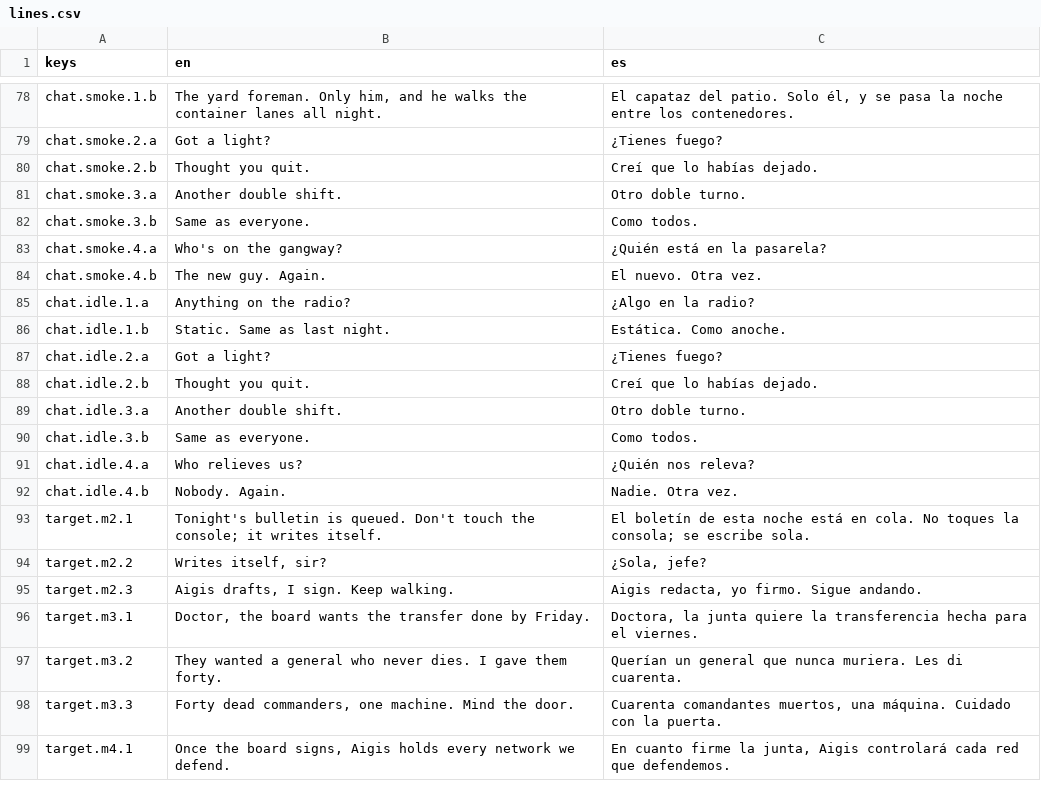
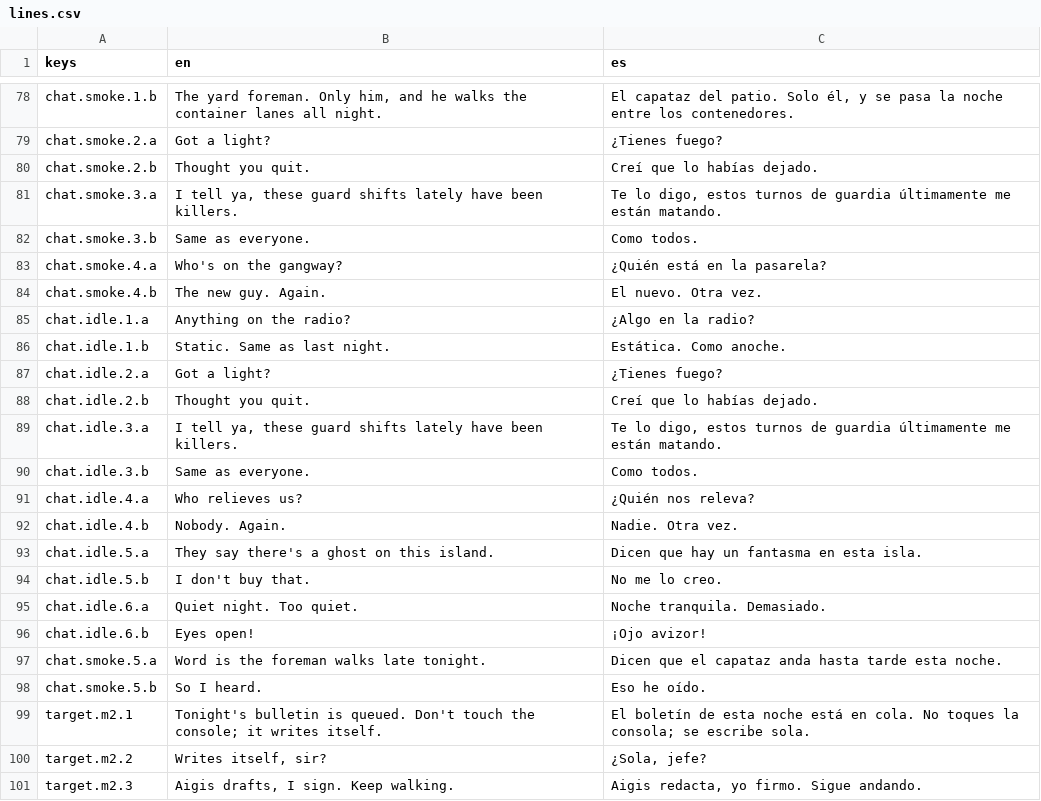
Before and after one commit to CamiloParraS/codename-DORO, a CSV file: text/lines.csv, drawn as a sheet; only a part is shown, gaps mark what is left out; the shorter side is filled out with more unchanged rows.

Commit message:
feat(audio): guard conversations get sound, caution clips or a per-guard mumble

```diff
--- a/text/lines.csv
+++ b/text/lines.csv
@@ -80,3 +80,3 @@ chat.smoke.2.a,Got a light?,¿Tienes fuego?
 chat.smoke.2.b,Thought you quit.,Creí que lo habías dejado.
-chat.smoke.3.a,Another double shift.,Otro doble turno.
+chat.smoke.3.a,"I tell ya, these guard shifts lately have been killers.","Te lo digo, estos turnos de guardia últimamente me están matando."
 chat.smoke.3.b,Same as everyone.,Como todos.
@@ -88,3 +88,3 @@ chat.idle.2.a,Got a light?,¿Tienes fuego?
 chat.idle.2.b,Thought you quit.,Creí que lo habías dejado.
-chat.idle.3.a,Another double shift.,Otro doble turno.
+chat.idle.3.a,"I tell ya, these guard shifts lately have been killers.","Te lo digo, estos turnos de guardia últimamente me están matando."
 chat.idle.3.b,Same as everyone.,Como todos.
@@ -92,2 +92,8 @@ chat.idle.4.a,Who relieves us?,¿Quién nos releva?
 chat.idle.4.b,Nobody. Again.,Nadie. Otra vez.
+chat.idle.5.a,They say there's a ghost on this island.,Dicen que hay un fantasma en esta isla.
+chat.idle.5.b,I don't buy that.,No me lo creo.
+chat.idle.6.a,"Quiet night. Too quiet.","Noche tranquila. Demasiado."
+chat.idle.6.b,Eyes open!,¡Ojo avizor!
+chat.smoke.5.a,"Word is the foreman walks late tonight.","Dicen que el capataz anda hasta tarde esta noche."
+chat.smoke.5.b,So I heard.,Eso he oído.
 target.m2.1,Tonight's bulletin is queued. Don't touch the console; it writes itself.,El boletín de esta noche está en cola. No toques la consola; se escribe sola.
```
Also changed, not shown: 9 other files.
